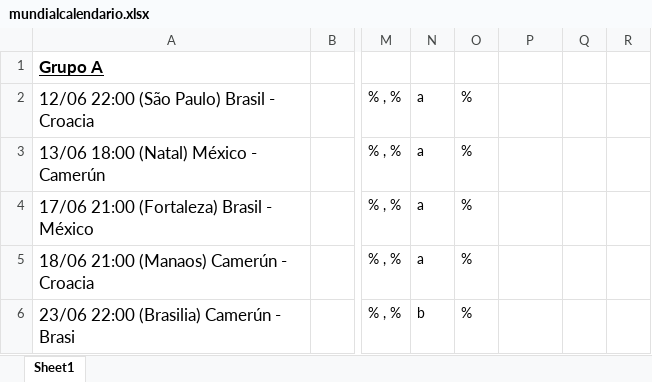
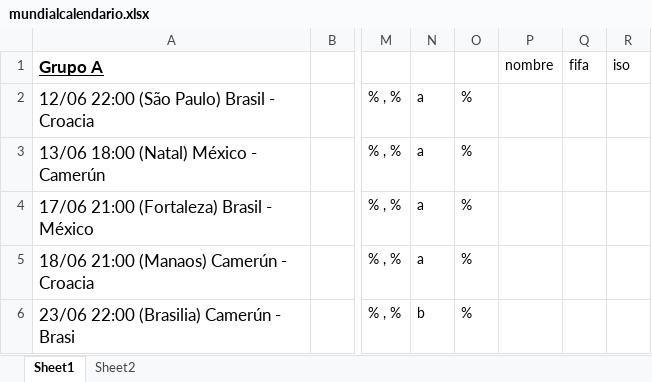
Before and after one commit to dosMosquitos/prode, an Excel workbook: mundialcalendario.xlsx, sheet Sheet1, drawn as a sheet; only a part is shown, gaps mark what is left out; values as stored, in another font and other column widths than the file's, no borders; the diff names each change by its address in the sheet, - before the commit and + after, or states it on an @@ line.

```diff
--- a/mundialcalendario.xlsx (sheet Sheet1)
+++ b/mundialcalendario.xlsx (sheet Sheet1)
+sheet tab: Sheet2
-P1: (empty)
+P1: nombre
-Q1: (empty)
+Q1: fifa
-R1: (empty)
+R1: iso
```
Also changed, not shown: 12 other files.
